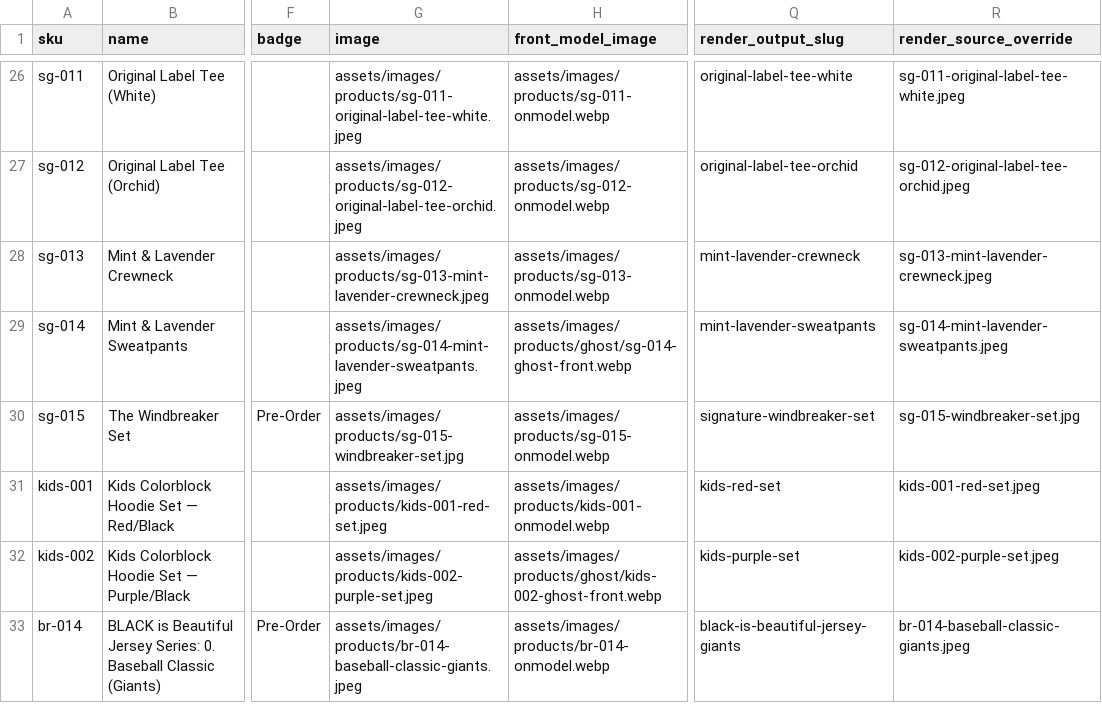
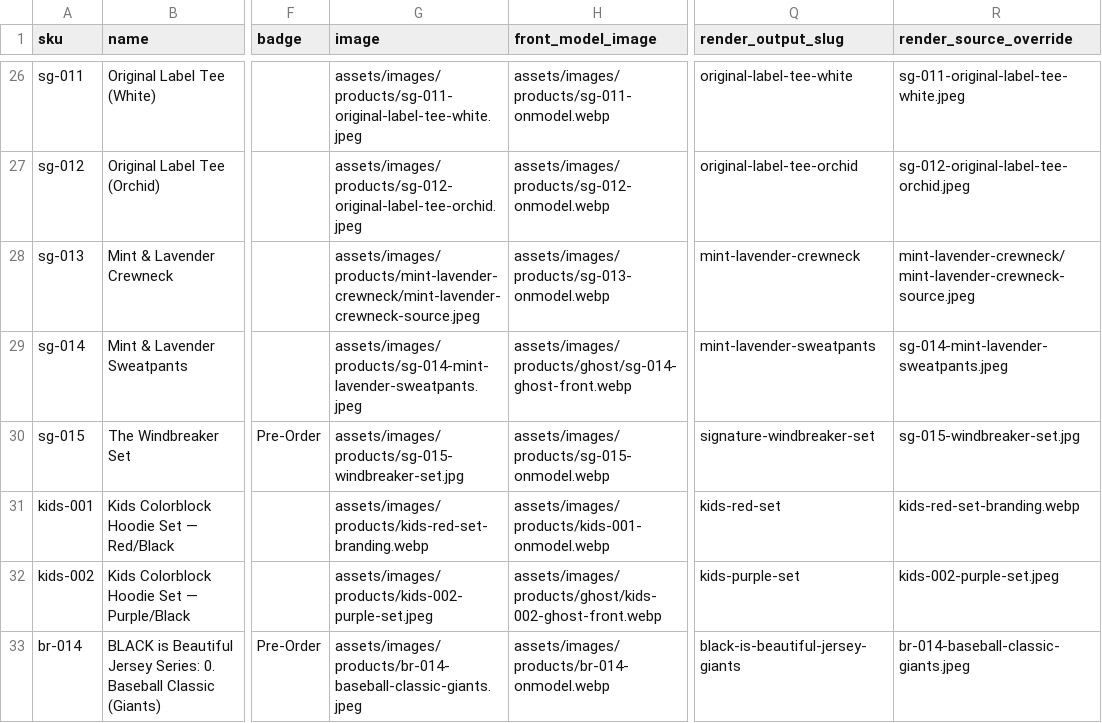
Before and after one commit to The-Skyy-Rose-Collection-LLC/DevSkyy, a CSV file: wordpress-theme/skyyrose-flagship/data/skyyrose-catalog.csv, drawn as a sheet; only a part is shown, gaps mark what is left out; the diff names each change by its address in the sheet, - before the commit and + after, or states it on an @@ line.

```diff
--- a/wordpress-theme/skyyrose-flagship/data/skyyrose-catalog.csv
+++ b/wordpress-theme/skyyrose-flagship/data/skyyrose-catalog.csv
-G28 (image): assets/images/products/sg-013-mint-lavender-crewneck.jpeg
+G28 (image): assets/images/products/mint-lavender-crewneck/mint-lavender-crewneck-source.jpeg
-R28 (render_source_override): sg-013-mint-lavender-crewneck.jpeg
+R28 (render_source_override): mint-lavender-crewneck/mint-lavender-crewneck-source.jpeg
-G31 (image): assets/images/products/kids-001-red-set.jpeg
+G31 (image): assets/images/products/kids-red-set-branding.webp
-R31 (render_source_override): kids-001-red-set.jpeg
+R31 (render_source_override): kids-red-set-branding.webp
```
